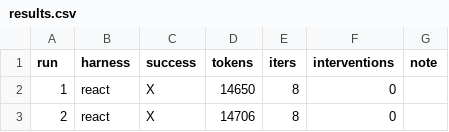
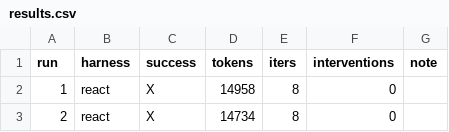
Before and after one commit to Jaehoonang/ai-agent-engineering-101, a CSV file: submissions/25512090/week-02/results.csv, drawn as a sheet; only a part is shown; the diff covers the shown part only.

Commit message:
feat(week-02): complete harness comparison experiment and report

```diff
--- a/submissions/25512090/week-02/results.csv
+++ b/submissions/25512090/week-02/results.csv
@@ -1,3 +1,3 @@
 run,harness,success,tokens,iters,interventions,note
-1,react,X,14650,8,0,
-2,react,X,14706,8,0,
+1,react,X,14958,8,0,
+2,react,X,14734,8,0,
```
Also changed, not shown: 19 edited cells elsewhere in this file, 8 other files.
